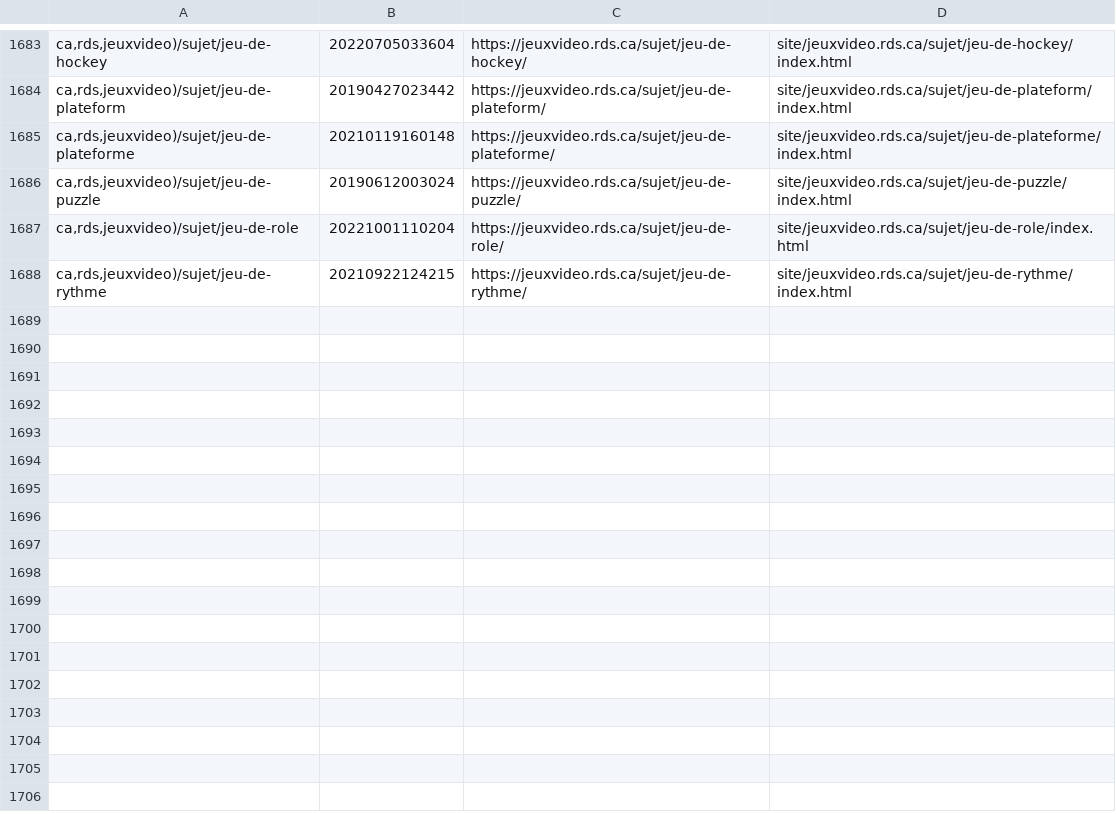
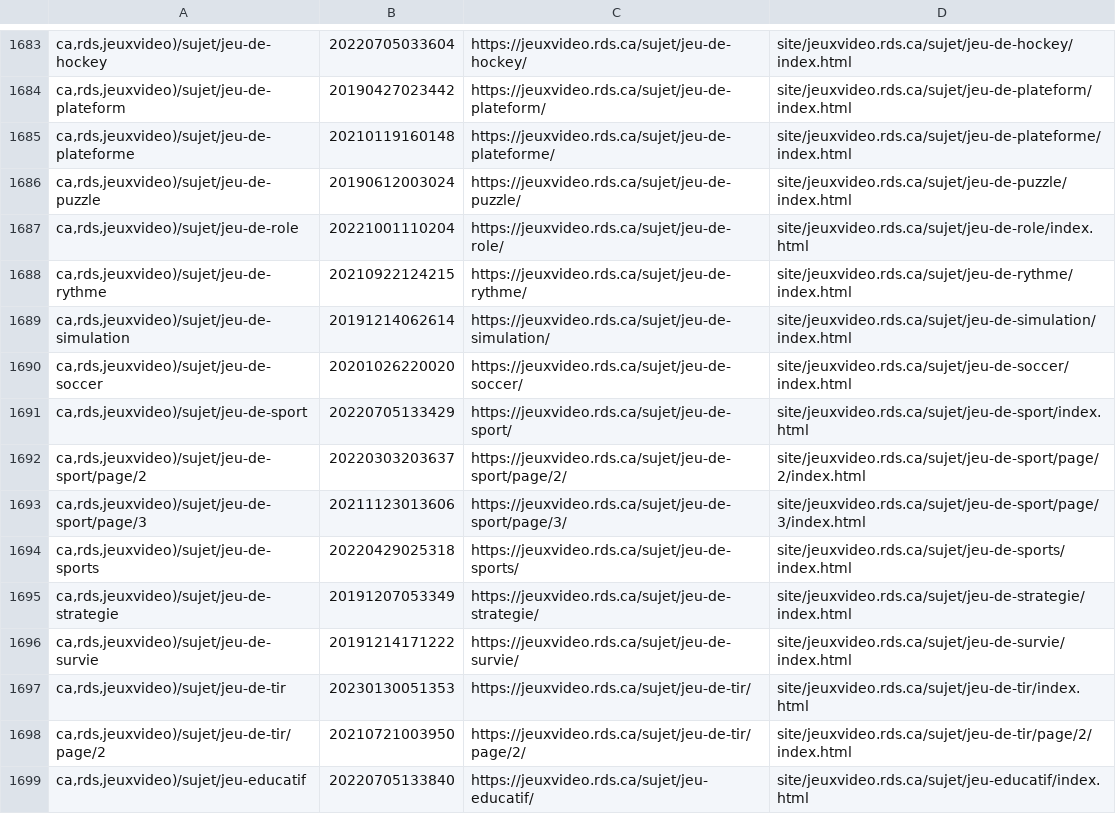
Before and after one commit to mjramos86/archiveRDSV, a TSV file: state/done-actions.tsv, drawn as a sheet; only a part is shown, gaps mark what is left out.

```diff
--- a/state/done-actions.tsv
+++ b/state/done-actions.tsv
@@ -1688 +1688,12 @@ ca,rds,jeuxvideo)/sujet/jeu-de-role	20221001110204	https://jeuxvideo.rds.ca/suje
 ca,rds,jeuxvideo)/sujet/jeu-de-rythme	20210922124215	https://jeuxvideo.rds.ca/sujet/jeu-de-rythme/	site/jeuxvideo.rds.ca/sujet/jeu-de-rythme/index.html
+ca,rds,jeuxvideo)/sujet/jeu-de-simulation	20191214062614	https://jeuxvideo.rds.ca/sujet/jeu-de-simulation/	site/jeuxvideo.rds.ca/sujet/jeu-de-simulation/index.html
+ca,rds,jeuxvideo)/sujet/jeu-de-soccer	20201026220020	https://jeuxvideo.rds.ca/sujet/jeu-de-soccer/	site/jeuxvideo.rds.ca/sujet/jeu-de-soccer/index.html
+ca,rds,jeuxvideo)/sujet/jeu-de-sport	20220705133429	https://jeuxvideo.rds.ca/sujet/jeu-de-sport/	site/jeuxvideo.rds.ca/sujet/jeu-de-sport/index.html
+ca,rds,jeuxvideo)/sujet/jeu-de-sport/page/2	20220303203637	https://jeuxvideo.rds.ca/sujet/jeu-de-sport/page/2/	site/jeuxvideo.rds.ca/sujet/jeu-de-sport/page/2/index.html
+ca,rds,jeuxvideo)/sujet/jeu-de-sport/page/3	20211123013606	https://jeuxvideo.rds.ca/sujet/jeu-de-sport/page/3/	site/jeuxvideo.rds.ca/sujet/jeu-de-sport/page/3/index.html
+ca,rds,jeuxvideo)/sujet/jeu-de-sports	20220429025318	https://jeuxvideo.rds.ca/sujet/jeu-de-sports/	site/jeuxvideo.rds.ca/sujet/jeu-de-sports/index.html
+ca,rds,jeuxvideo)/sujet/jeu-de-strategie	20191207053349	https://jeuxvideo.rds.ca/sujet/jeu-de-strategie/	site/jeuxvideo.rds.ca/sujet/jeu-de-strategie/index.html
+ca,rds,jeuxvideo)/sujet/jeu-de-survie	20191214171222	https://jeuxvideo.rds.ca/sujet/jeu-de-survie/	site/jeuxvideo.rds.ca/sujet/jeu-de-survie/index.html
+ca,rds,jeuxvideo)/sujet/jeu-de-tir	20230130051353	https://jeuxvideo.rds.ca/sujet/jeu-de-tir/	site/jeuxvideo.rds.ca/sujet/jeu-de-tir/index.html
+ca,rds,jeuxvideo)/sujet/jeu-de-tir/page/2	20210721003950	https://jeuxvideo.rds.ca/sujet/jeu-de-tir/page/2/	site/jeuxvideo.rds.ca/sujet/jeu-de-tir/page/2/index.html
+ca,rds,jeuxvideo)/sujet/jeu-educatif	20220705133840	https://jeuxvideo.rds.ca/sujet/jeu-educatif/	site/jeuxvideo.rds.ca/sujet/jeu-educatif/index.html
```
